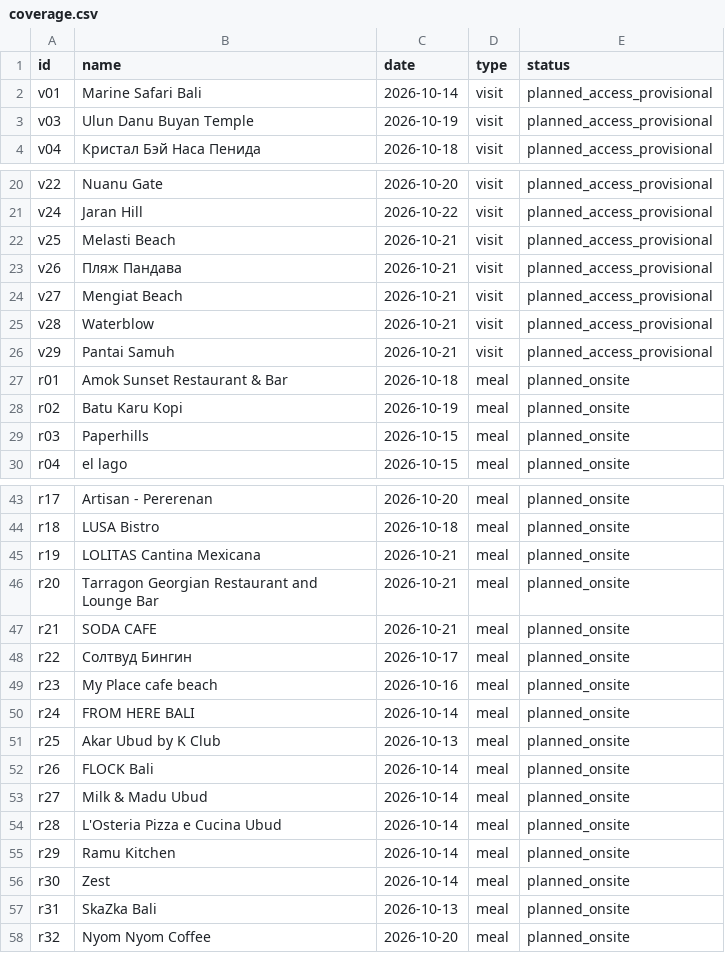
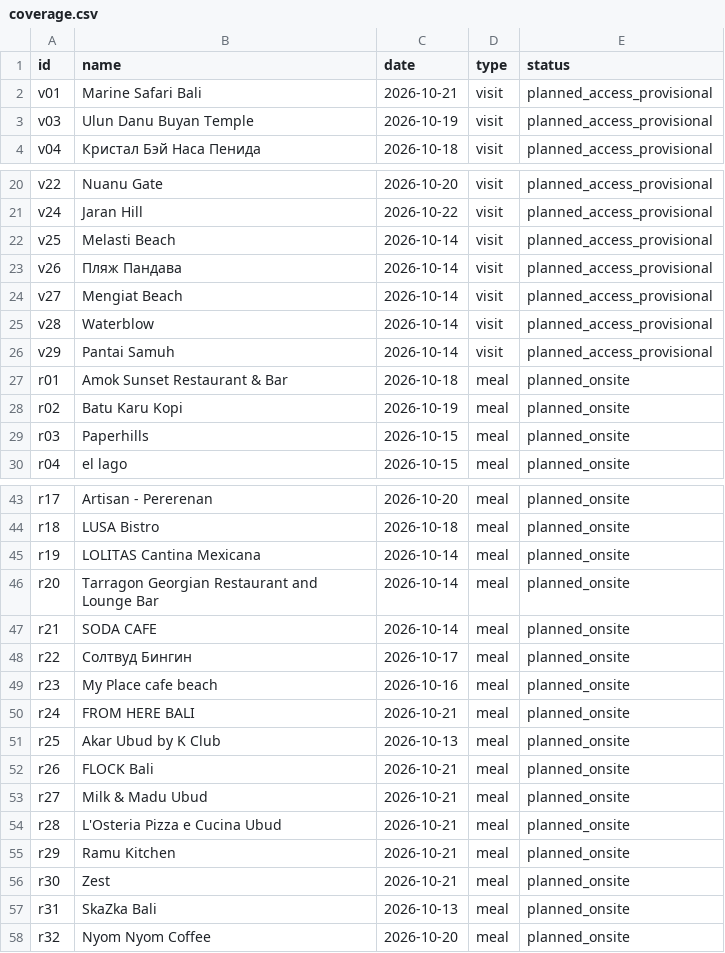
Before and after one commit to BornToSK/bali_by_sk, a CSV file: coverage.csv, drawn as a sheet; only a part is shown, gaps mark what is left out; the diff covers the shown part only.

```diff
--- a/coverage.csv
+++ b/coverage.csv
@@ -1,3 +1,3 @@
 id,name,date,type,status
-v01,Marine Safari Bali,2026-10-14,visit,planned_access_provisional
+v01,Marine Safari Bali,2026-10-21,visit,planned_access_provisional
 v03,Ulun Danu Buyan Temple,2026-10-19,visit,planned_access_provisional
@@ -21,7 +21,7 @@ v22,Nuanu Gate,2026-10-20,visit,planned_access_provisional
 v24,Jaran Hill,2026-10-22,visit,planned_access_provisional
-v25,Melasti Beach,2026-10-21,visit,planned_access_provisional
-v26,Пляж Пандава,2026-10-21,visit,planned_access_provisional
-v27,Mengiat Beach,2026-10-21,visit,planned_access_provisional
-v28,Waterblow,2026-10-21,visit,planned_access_provisional
-v29,Pantai Samuh,2026-10-21,visit,planned_access_provisional
+v25,Melasti Beach,2026-10-14,visit,planned_access_provisional
+v26,Пляж Пандава,2026-10-14,visit,planned_access_provisional
+v27,Mengiat Beach,2026-10-14,visit,planned_access_provisional
+v28,Waterblow,2026-10-14,visit,planned_access_provisional
+v29,Pantai Samuh,2026-10-14,visit,planned_access_provisional
 r01,Amok Sunset Restaurant & Bar,2026-10-18,meal,planned_onsite
@@ -44,14 +44,14 @@ r17,Artisan - Pererenan,2026-10-20,meal,planned_onsite
 r18,LUSA Bistro,2026-10-18,meal,planned_onsite
-r19,LOLITAS Cantina Mexicana,2026-10-21,meal,planned_onsite
-r20,Tarragon Georgian Restaurant and Lounge Bar,2026-10-21,meal,planned_onsite
-r21,SODA CAFE,2026-10-21,meal,planned_onsite
+r19,LOLITAS Cantina Mexicana,2026-10-14,meal,planned_onsite
+r20,Tarragon Georgian Restaurant and Lounge Bar,2026-10-14,meal,planned_onsite
+r21,SODA CAFE,2026-10-14,meal,planned_onsite
 r22,Солтвуд Бингин,2026-10-17,meal,planned_onsite
 r23,My Place cafe beach,2026-10-16,meal,planned_onsite
-r24,FROM HERE BALI,2026-10-14,meal,planned_onsite
+r24,FROM HERE BALI,2026-10-21,meal,planned_onsite
 r25,Akar Ubud by K Club,2026-10-13,meal,planned_onsite
-r26,FLOCK Bali,2026-10-14,meal,planned_onsite
-r27,Milk & Madu Ubud,2026-10-14,meal,planned_onsite
-r28,L'Osteria Pizza e Cucina Ubud,2026-10-14,meal,planned_onsite
-r29,Ramu Kitchen,2026-10-14,meal,planned_onsite
-r30,Zest,2026-10-14,meal,planned_onsite
+r26,FLOCK Bali,2026-10-21,meal,planned_onsite
+r27,Milk & Madu Ubud,2026-10-21,meal,planned_onsite
+r28,L'Osteria Pizza e Cucina Ubud,2026-10-21,meal,planned_onsite
+r29,Ramu Kitchen,2026-10-21,meal,planned_onsite
+r30,Zest,2026-10-21,meal,planned_onsite
 r31,SkaZka Bali,2026-10-13,meal,planned_onsite
```
Also changed, not shown: 7 edited cells elsewhere in this file, 24 other files.
